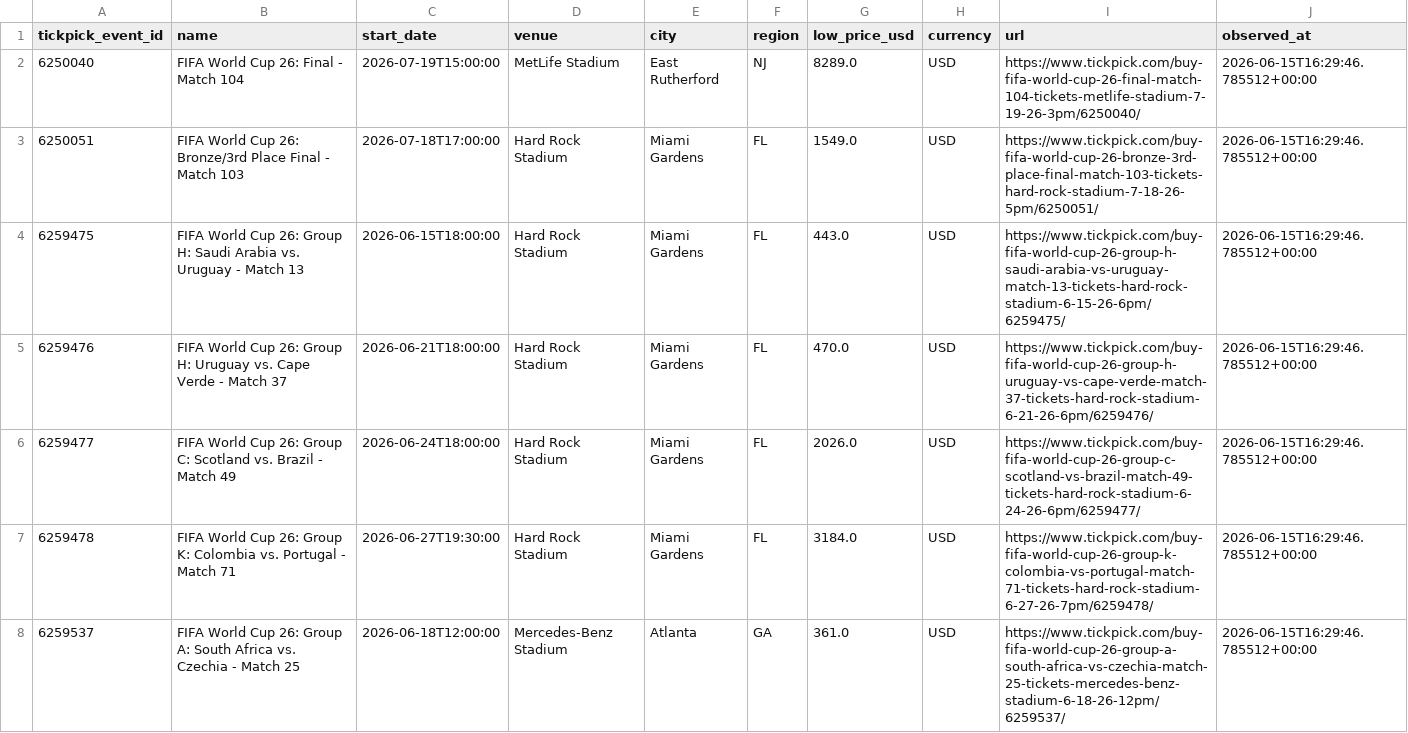
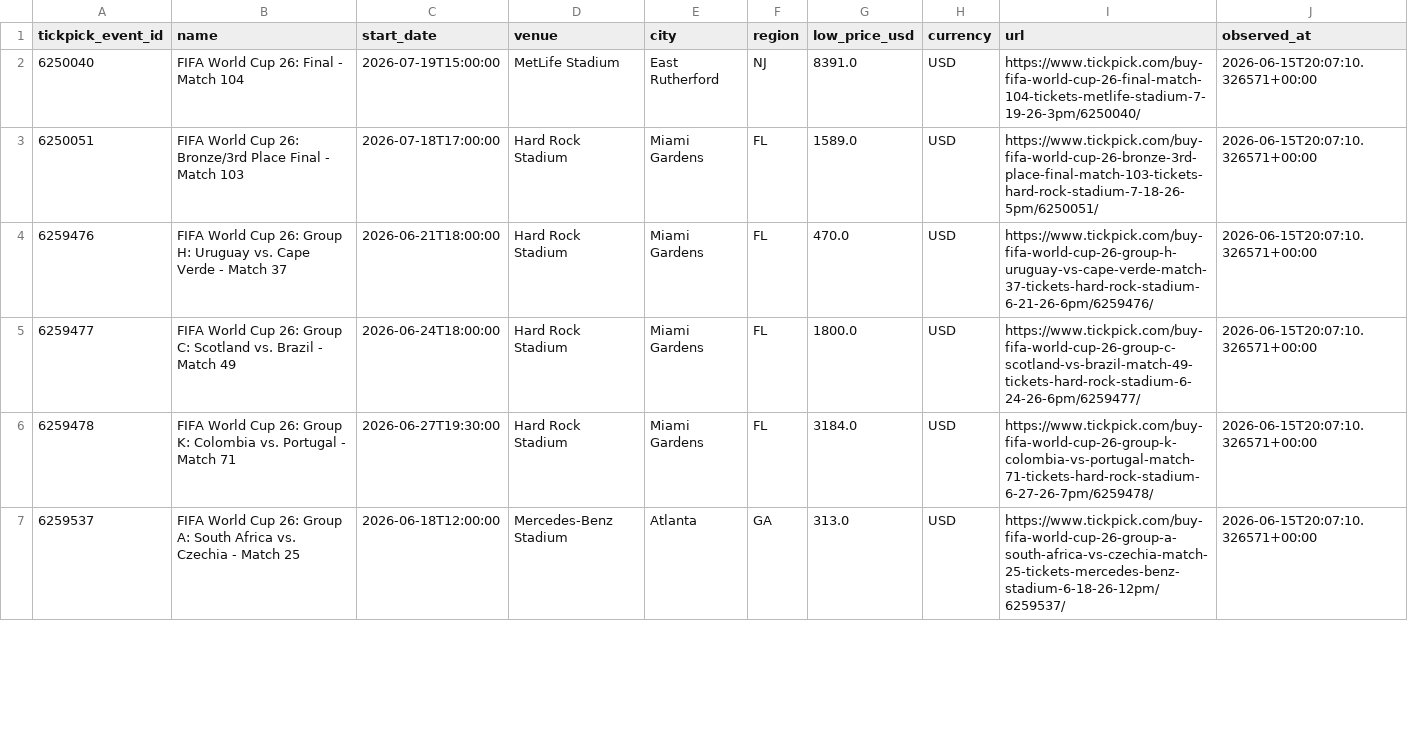
Before and after one commit to timkok/world-cup-monitor, a CSV file: tickpick_data.csv, drawn as a sheet; only a part is shown; the diff covers the shown part only.

```diff
--- a/tickpick_data.csv
+++ b/tickpick_data.csv
@@ -1,8 +1,7 @@
 tickpick_event_id,name,start_date,venue,city,region,low_price_usd,currency,url,observed_at
-6250040,FIFA World Cup 26: Final - Match 104,2026-07-19T15:00:00,MetLife Stadium,East Rutherford,NJ,8289.0,USD,https://www.tickpick.com/buy-fifa-world-cup-26-final-match-104-tickets-metlife-stadium-7-19-26-3pm/6250040/,2026-06-15T16:29:46.785512+00:00
-6250051,FIFA World Cup 26: Bronze/3rd Place Final - Match 103,2026-07-18T17:00:00,Hard Rock Stadium,Miami Gardens,FL,1549.0,USD,https://www.tickpick.com/buy-fifa-world-cup-26-bronze-3rd-place-final-match-103-tickets-hard-rock-stadium-7-18-26-5pm/6250051/,2026-06-15T16:29:46.785512+00:00
-6259475,FIFA World Cup 26: Group H: Saudi Arabia vs. Uruguay - Match 13,2026-06-15T18:00:00,Hard Rock Stadium,Miami Gardens,FL,443.0,USD,https://www.tickpick.com/buy-fifa-world-cup-26-group-h-saudi-arabia-vs-uruguay-match-13-tickets-hard-rock-stadium-6-15-26-6pm/6259475/,2026-06-15T16:29:46.785512+00:00
-6259476,FIFA World Cup 26: Group H: Uruguay vs. Cape Verde - Match 37,2026-06-21T18:00:00,Hard Rock Stadium,Miami Gardens,FL,470.0,USD,https://www.tickpick.com/buy-fifa-world-cup-26-group-h-uruguay-vs-cape-verde-match-37-tickets-hard-rock-stadium-6-21-26-6pm/6259476/,2026-06-15T16:29:46.785512+00:00
-6259477,FIFA World Cup 26: Group C: Scotland vs. Brazil - Match 49,2026-06-24T18:00:00,Hard Rock Stadium,Miami Gardens,FL,2026.0,USD,https://www.tickpick.com/buy-fifa-world-cup-26-group-c-scotland-vs-brazil-match-49-tickets-hard-rock-stadium-6-24-26-6pm/6259477/,2026-06-15T16:29:46.785512+00:00
-6259478,FIFA World Cup 26: Group K: Colombia vs. Portugal - Match 71,2026-06-27T19:30:00,Hard Rock Stadium,Miami Gardens,FL,3184.0,USD,https://www.tickpick.com/buy-fifa-world-cup-26-group-k-colombia-vs-portugal-match-71-tickets-hard-rock-stadium-6-27-26-7pm/6259478/,2026-06-15T16:29:46.785512+00:00
-6259537,FIFA World Cup 26: Group A: South Africa vs. Czechia - Match 25,2026-06-18T12:00:00,Mercedes-Benz Stadium,Atlanta,GA,361.0,USD,https://www.tickpick.com/buy-fifa-world-cup-26-group-a-south-africa-vs-czechia-match-25-tickets-mercedes-benz-stadium-6-18-26-12pm/6259537/,2026-06-15T16:29:46.785512+00:00
+6250040,FIFA World Cup 26: Final - Match 104,2026-07-19T15:00:00,MetLife Stadium,East Rutherford,NJ,8391.0,USD,https://www.tickpick.com/buy-fifa-world-cup-26-final-match-104-tickets-metlife-stadium-7-19-26-3pm/6250040/,2026-06-15T20:07:10.326571+00:00
+6250051,FIFA World Cup 26: Bronze/3rd Place Final - Match 103,2026-07-18T17:00:00,Hard Rock Stadium,Miami Gardens,FL,1589.0,USD,https://www.tickpick.com/buy-fifa-world-cup-26-bronze-3rd-place-final-match-103-tickets-hard-rock-stadium-7-18-26-5pm/6250051/,2026-06-15T20:07:10.326571+00:00
+6259476,FIFA World Cup 26: Group H: Uruguay vs. Cape Verde - Match 37,2026-06-21T18:00:00,Hard Rock Stadium,Miami Gardens,FL,470.0,USD,https://www.tickpick.com/buy-fifa-world-cup-26-group-h-uruguay-vs-cape-verde-match-37-tickets-hard-rock-stadium-6-21-26-6pm/6259476/,2026-06-15T20:07:10.326571+00:00
+6259477,FIFA World Cup 26: Group C: Scotland vs. Brazil - Match 49,2026-06-24T18:00:00,Hard Rock Stadium,Miami Gardens,FL,1800.0,USD,https://www.tickpick.com/buy-fifa-world-cup-26-group-c-scotland-vs-brazil-match-49-tickets-hard-rock-stadium-6-24-26-6pm/6259477/,2026-06-15T20:07:10.326571+00:00
+6259478,FIFA World Cup 26: Group K: Colombia vs. Portugal - Match 71,2026-06-27T19:30:00,Hard Rock Stadium,Miami Gardens,FL,3184.0,USD,https://www.tickpick.com/buy-fifa-world-cup-26-group-k-colombia-vs-portugal-match-71-tickets-hard-rock-stadium-6-27-26-7pm/6259478/,2026-06-15T20:07:10.326571+00:00
+6259537,FIFA World Cup 26: Group A: South Africa vs. Czechia - Match 25,2026-06-18T12:00:00,Mercedes-Benz Stadium,Atlanta,GA,313.0,USD,https://www.tickpick.com/buy-fifa-world-cup-26-group-a-south-africa-vs-czechia-match-25-tickets-mercedes-benz-stadium-6-18-26-12pm/6259537/,2026-06-15T20:07:10.326571+00:00
```
Also changed, not shown: 154 edited cells elsewhere in this file, 2 other files.
